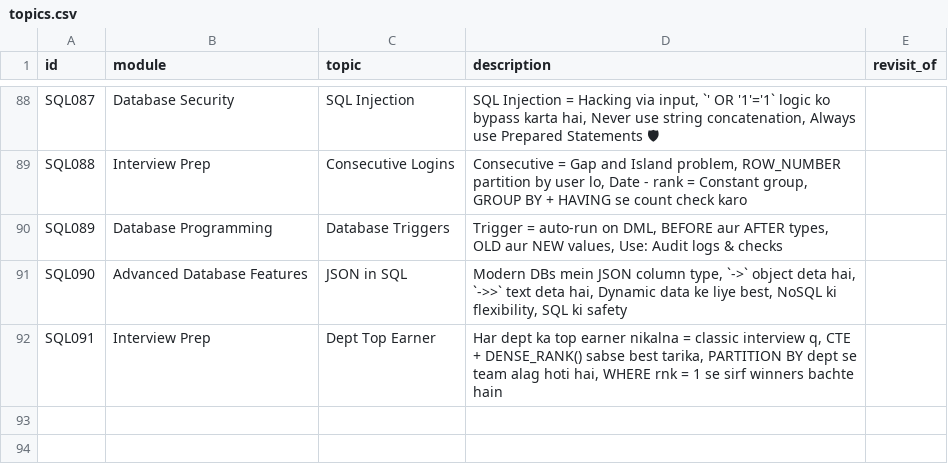
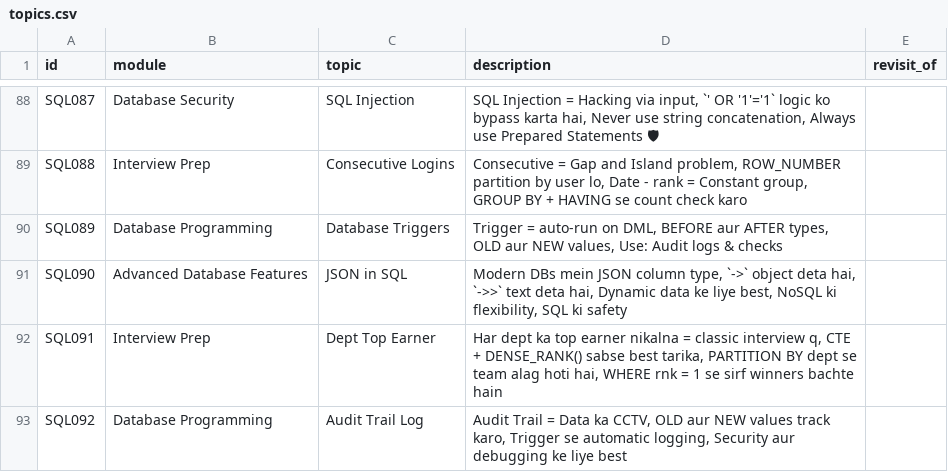
Before and after one commit to yavnish3/test_in_up, a CSV file: generator/topics.csv, drawn as a sheet; only a part is shown, gaps mark what is left out; the diff names each change by its address in the sheet, - before the commit and + after, or states it on an @@ line.

```diff
--- a/generator/topics.csv
+++ b/generator/topics.csv
+row 93: SQL092 | Database Programming | Audit Trail Log | Audit Trail = Data ka CCTV, OLD aur NEW values track karo, Trigger se automatic logging, Security aur debugging ke liye best
```
Also changed, not shown: scheduler/sql_reel_posts.csv, 4 other files.
